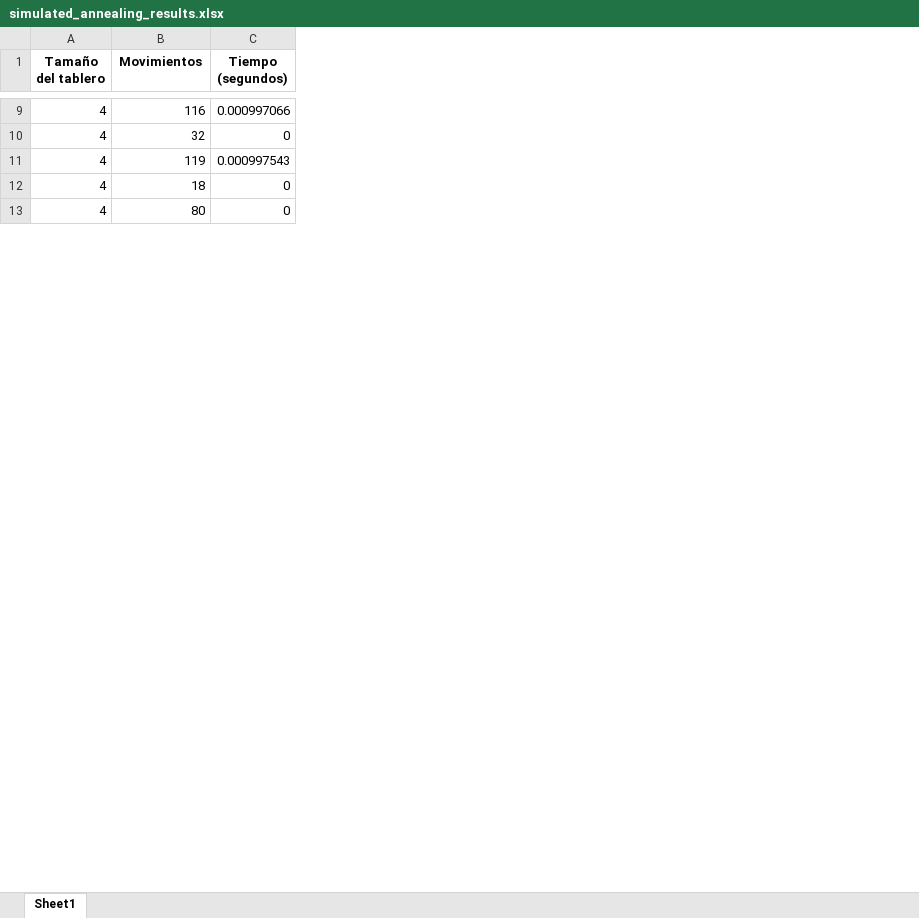
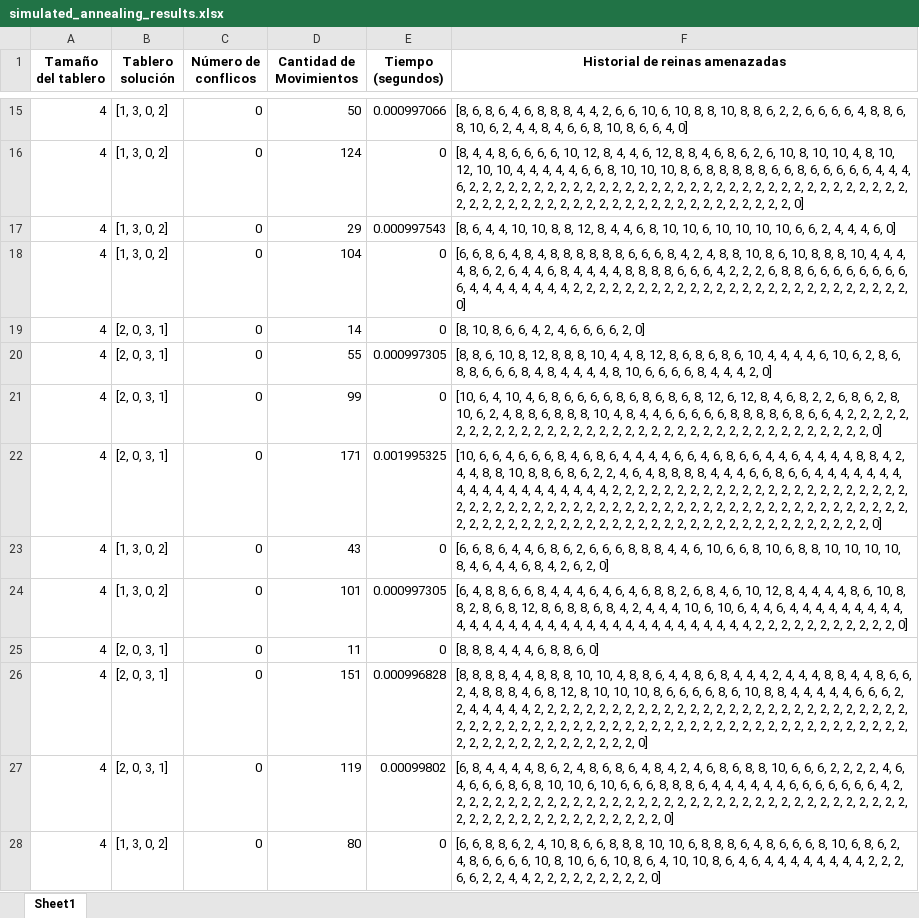
Before and after one commit to VictorRamirez26/ia-uncuyo-2024, an Excel workbook: tp5-busquedas-locales/code/simulated_annealing_results.xlsx, sheet Sheet1, drawn as a sheet; only a part is shown, gaps mark what is left out; values as stored, in another font and other column widths than the file's, no borders; addresses are those after the commit; the diff covers the shown part only; the diff names each change by its address in the sheet, - before the commit and + after, or states it on an @@ line.

```diff
--- a/tp5-busquedas-locales/code/simulated_annealing_results.xlsx (sheet Sheet1)
+++ b/tp5-busquedas-locales/code/simulated_annealing_results.xlsx (sheet Sheet1)
+column B (Tablero solución), rows 15-18: all [1, 3, 0, 2]; row 28: [1, 3, 0, 2]
+column C (Número de conflicos), rows 15-18: all 0; row 28: 0
+column F (Historial de reinas amenazadas), rows 15-18: [8, 6, 8, 6, 4, 6, 8, 8, 8, 4, 4, 2, 6, 6, 10, 6, 10, 8, 8, 10, 8, 8, 6, 2, 2, 6, 6, 6, 6, 4, 8, 8, 6, 8, 10, 6, 2, 4, 4, 8, 4, 6, 6, 8, 10, 8, 6, 6, 4, 0] | [8, 4, 4, 8, 6, 6, 6, 6, 10, 12, 8, 4, 4, 6, 12, 8, 8, 4, 6, 8, 6, 2, 6, 10, 8, 10, 10, 4, 8, 10, 12, 10, 10, 4, 4, 4, 4, 4, 6, 6, 8, 10, 10, 10, 8, 6, 8, 8, 8, 8, 8, 6, 6, 8, 6, 6, 6, 6, 6, 4, 4, 4, 6, 2, 2, 2, 2, 2, 2, 2, 2, 2, 2, 2, 2, 2, 2, 2, 2, 2, 2, 2, 2, 2, 2, 2, 2, 2, 2, 2, 2, 2, 2, 2, 2, 2, 2, 2, 2, 2, 2, 2, 2, 2, 2, 2, 2, 2, 2, 2, 2, 2, 2, 2, 2, 2, 2, 2, 2, 2, 2, 2, 2, 0] | [8, 6, 4, 4, 10, 10, 8, 8, 12, 8, 4, 4, 6, 8, 10, 10, 6, 10, 10, 10, 10, 6, 6, 2, 4, 4, 4, 6, 0] | [6, 6, 8, 6, 4, 8, 4, 8, 8, 8, 8, 8, 8, 6, 6, 6, 8, 4, 2, 4, 8, 8, 10, 8, 6, 10, 8, 8, 8, 10, 4, 4, 4, 4, 8, 6, 2, 6, 4, 4, 6, 8, 4, 4, 4, 4, 8, 8, 8, 8, 6, 6, 6, 4, 2, 2, 2, 6, 8, 8, 6, 6, 6, 6, 6, 6, 6, 6, 6, 4, 4, 4, 4, 4, 4, 4, 4, 2, 2, 2, 2, 2, 2, 2, 2, 2, 2, 2, 2, 2, 2, 2, 2, 2, 2, 2, 2, 2, 2, 2, 2, 2, 2, 0]; row 28: [6, 6, 8, 8, 6, 2, 4, 10, 8, 6, 6, 8, 8, 8, 10, 10, 6, 8, 8, 8, 6, 4, 8, 6, 6, 6, 8, 10, 6, 8, 6, 2, 4, 8, 6, 6, 6, 6, 10, 8, 10, 6, 6, 10, 8, 6, 4, 10, 10, 8, 6, 4, 6, 4, 4, 4, 4, 4, 4, 4, 4, 2, 2, 2, 6, 6, 2, 2, 4, 4, 2, 2, 2, 2, 2, 2, 2, 2, 2, 0]
-D1: Movimientos
+D1: Cantidad de Movimientos
-D15 (Cantidad de Movimientos): 116
+D15 (Cantidad de Movimientos): 50
-D16 (Cantidad de Movimientos): 32
+D16 (Cantidad de Movimientos): 124
-D17 (Cantidad de Movimientos): 119
+D17 (Cantidad de Movimientos): 29
-D18 (Cantidad de Movimientos): 18
+D18 (Cantidad de Movimientos): 104
@@ row 24 moved to row 19: 4 @@
+row 20: 4 | [2, 0, 3, 1] | 0 | 55 | 0.000997305 | [8, 8, 6, 10, 8, 12, 8, 8, 8, 10, 4, 4, 8, 12, 8, 6, 8, 6, 8, 6, 10, 4, 4, 4, 4, 6, 10, 6, 2, 8, 6, 8, 8, 6, 6, 6, 8, 4, 8, 4, 4, 4, 4, 8, 10, 6, 6, 6, 6, 8, 4, 4, 4, 2, 0]
+row 21: 4 | [2, 0, 3, 1] | 0 | 99 | 0 | [10, 6, 4, 10, 4, 6, 8, 6, 6, 6, 6, 8, 6, 8, 6, 8, 6, 8, 12, 6, 12, 8, 4, 6, 8, 2, 2, 6, 8, 6, 2, 8, 10, 6, 2, 4, 8, 8, 6, 8, 8, 8, 10, 4, 8, 4, 4, 6, 6, 6, 6, 6, 8, 8, 8, 8, 6, 8, 6, 6, 4, 2, 2, 2, 2, 2, 2, 2, 2, 2, 2, 2, 2, 2, 2, 2, 2, 2, 2, 2, 2, 2, 2, 2, 2, 2, 2, 2, 2, 2, 2, 2, 2, 2, 2, 2, 2, 2, 0]
+row 22: 4 | [2, 0, 3, 1] | 0 | 171 | 0.001995325 | [10, 6, 6, 4, 6, 6, 6, 8, 4, 6, 8, 6, 4, 4, 4, 4, 6, 6, 4, 6, 8, 6, 6, 4, 4, 6, 4, 4, 4, 4, 8, 8, 4, 2, 4, 4, 8, 8, 10, 8, 8, 6, 8, 6, 2, 2, 4, 6, 4, 8, 8, 8, 8, 4, 4, 4, 6, 6, 8, 6, 6, 4, 4, 4, 4, 4, 4, 4, 4, 4, 4, 4, 4, 4, 4, 4, 4, 4, 4, 4, 2, 2, 2, 2, 2, 2, 2, 2, 2, 2, 2, 2, 2, 2, 2, 2, 2, 2, 2, 2, 2, 2, 2, 2, 2, 2, 2, 2, 2, 2, 2, 2, 2, 2, 2, 2, 2, 2, 2, 2, 2, 2, 2, 2, 2, 2, 2, 2, 2, 2, 2, 2, 2, 2, 2, 2, 2, 2, 2, 2, 2, 2, 2, 2, 2, 2, 2, 2, 2, 2, 2, 2, 2, 2, 2, 2, 2, 2, 2, 2, 2, 2, 2, 2, 2, 2, 2, 2, 2, 2, 0]
+row 23: 4 | [1, 3, 0, 2] | 0 | 43 | 0 | [6, 6, 8, 6, 4, 4, 6, 8, 6, 2, 6, 6, 6, 8, 8, 8, 4, 4, 6, 10, 6, 6, 8, 10, 6, 8, 8, 10, 10, 10, 10, 8, 4, 6, 4, 4, 6, 8, 4, 2, 6, 2, 0]
+row 24: 4 | [1, 3, 0, 2] | 0 | 101 | 0.000997305 | [6, 4, 8, 8, 6, 6, 8, 4, 4, 4, 6, 4, 6, 4, 6, 8, 8, 2, 6, 8, 4, 6, 10, 12, 8, 4, 4, 4, 4, 8, 6, 10, 8, 8, 2, 8, 6, 8, 12, 8, 6, 8, 8, 6, 8, 4, 2, 4, 4, 4, 10, 6, 10, 6, 4, 4, 6, 4, 4, 4, 4, 4, 4, 4, 4, 4, 4, 4, 4, 4, 4, 4, 4, 4, 4, 4, 4, 4, 4, 4, 4, 4, 4, 4, 4, 4, 4, 4, 4, 2, 2, 2, 2, 2, 2, 2, 2, 2, 2, 2, 0]
+row 25: 4 | [2, 0, 3, 1] | 0 | 11 | 0 | [8, 8, 8, 4, 4, 4, 6, 8, 8, 6, 0]
+row 26: 4 | [2, 0, 3, 1] | 0 | 151 | 0.000996828 | [8, 8, 8, 8, 4, 4, 8, 8, 8, 10, 10, 4, 8, 8, 6, 4, 4, 8, 6, 8, 4, 4, 4, 2, 4, 4, 4, 8, 8, 4, 4, 8, 6, 6, 2, 4, 8, 8, 8, 4, 6, 8, 12, 8, 10, 10, 10, 8, 6, 6, 6, 6, 8, 6, 10, 8, 8, 4, 4, 4, 4, 4, 6, 6, 6, 2, 2, 4, 4, 4, 4, 4, 2, 2, 2, 2, 2, 2, 2, 2, 2, 2, 2, 2, 2, 2, 2, 2, 2, 2, 2, 2, 2, 2, 2, 2, 2, 2, 2, 2, 2, 2, 2, 2, 2, 2, 2, 2, 2, 2, 2, 2, 2, 2, 2, 2, 2, 2, 2, 2, 2, 2, 2, 2, 2, 2, 2, 2, 2, 2, 2, 2, 2, 2, 2, 2, 2, 2, 2, 2, 2, 2, 2, 2, 2, 2, 2, 2, 2, 2, 0]
+row 27: 4 | [2, 0, 3, 1] | 0 | 119 | 0.00099802 | [6, 8, 4, 4, 4, 4, 8, 6, 2, 4, 8, 6, 8, 6, 4, 8, 4, 2, 4, 6, 8, 6, 8, 8, 10, 6, 6, 6, 2, 2, 2, 2, 4, 6, 4, 6, 6, 6, 8, 6, 8, 10, 10, 6, 10, 6, 6, 6, 8, 8, 8, 6, 4, 4, 4, 4, 4, 4, 6, 6, 6, 6, 6, 6, 6, 4, 2, 2, 2, 2, 2, 2, 2, 2, 2, 2, 2, 2, 2, 2, 2, 2, 2, 2, 2, 2, 2, 2, 2, 2, 2, 2, 2, 2, 2, 2, 2, 2, 2, 2, 2, 2, 2, 2, 2, 2, 2, 2, 2, 2, 2, 2, 2, 2, 2, 2, 2, 2, 0]
```
Also changed, not shown: 23 added rows, 31 removed rows and 153 edited cells elsewhere in this sheet, tp5-busquedas-locales/code/hill_climbing_results.xlsx, 5 other files.
